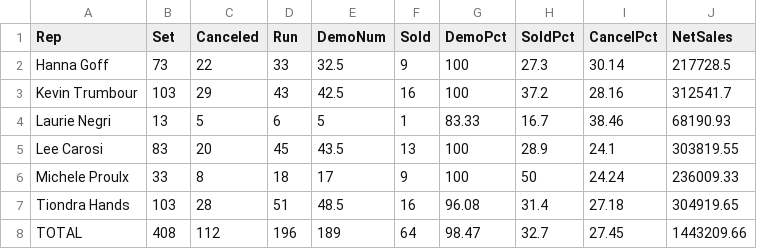
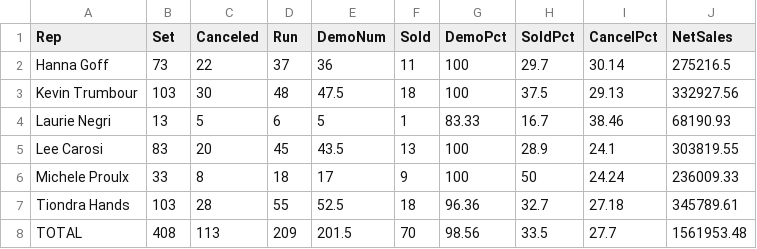
Before and after one commit to SeanSenno/rebath-call-center-dashboard, a CSV file: data/call-center-mtd.csv, drawn as a sheet.

Commit message:
Daily call center data update

```diff
--- a/data/call-center-mtd.csv
+++ b/data/call-center-mtd.csv
@@ -1,4 +1,4 @@
 Rep,Set,Canceled,Run,DemoNum,Sold,DemoPct,SoldPct,CancelPct,NetSales
-Hanna Goff,73,22,33,32.5,9,100,27.3,30.14,217728.5
-Kevin Trumbour,103,29,43,42.5,16,100,37.2,28.16,312541.7
+Hanna Goff,73,22,37,36,11,100,29.7,30.14,275216.5
+Kevin Trumbour,103,30,48,47.5,18,100,37.5,29.13,332927.56
 Laurie Negri,13,5,6,5,1,83.33,16.7,38.46,68190.93
@@ -6,3 +6,3 @@ Lee Carosi,83,20,45,43.5,13,100,28.9,24.1,303819.55
 Michele Proulx,33,8,18,17,9,100,50,24.24,236009.33
-Tiondra Hands,103,28,51,48.5,16,96.08,31.4,27.18,304919.65
-TOTAL,408,112,196,189,64,98.47,32.7,27.45,1443209.66
+Tiondra Hands,103,28,55,52.5,18,96.36,32.7,27.18,345789.61
+TOTAL,408,113,209,201.5,70,98.56,33.5,27.7,1561953.48
```
